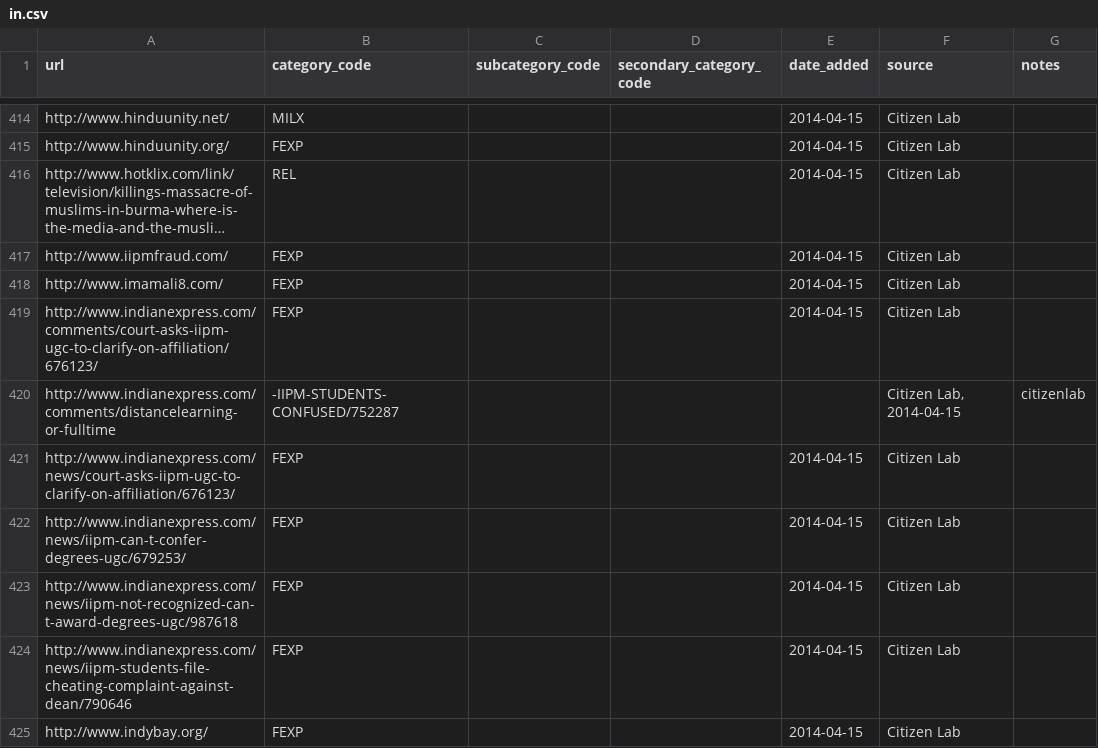
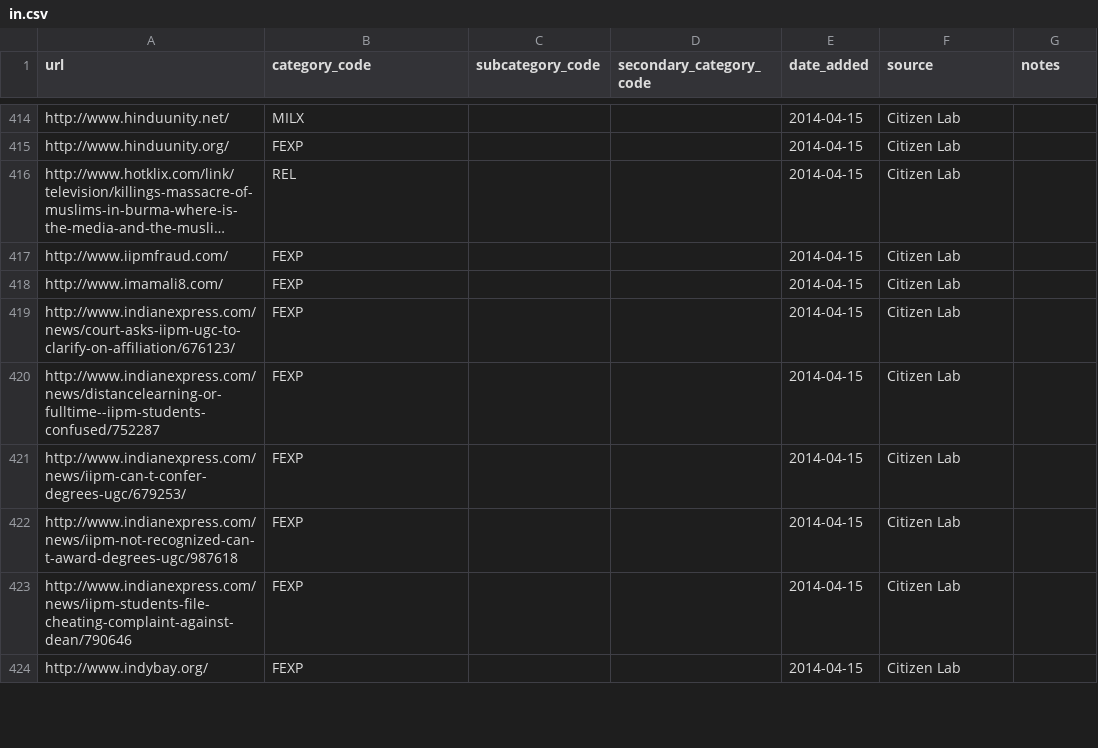
Before and after one commit to berkmancenter/url-lists, a CSV file: lists/in.csv, drawn as a sheet; only a part is shown, gaps mark what is left out; long unchanged cells end in ….

Commit message:
automatically update lists

```diff
--- a/lists/in.csv
+++ b/lists/in.csv
@@ -418,5 +418,4 @@ http://www.iipmfraud.com/,FEXP,,,2014-04-15,Citizen Lab,
 http://www.imamali8.com/,FEXP,,,2014-04-15,Citizen Lab,
-http://www.indianexpress.com/comments/court-asks-iipm-ugc-to-clarify-on-affiliation/676123/,FEXP,,,2014-04-15,Citizen Lab,
-http://www.indianexpress.com/comments/distancelearning-or-fulltime,-IIPM-STUDENTS-CONFUSED/752287,,,,"Citizen Lab, 2014-04-15",citizenlab
 http://www.indianexpress.com/news/court-asks-iipm-ugc-to-clarify-on-affiliation/676123/,FEXP,,,2014-04-15,Citizen Lab,
+http://www.indianexpress.com/news/distancelearning-or-fulltime--iipm-students-confused/752287,FEXP,,,2014-04-15,Citizen Lab,
 http://www.indianexpress.com/news/iipm-can-t-confer-degrees-ugc/679253/,FEXP,,,2014-04-15,Citizen Lab,
```
